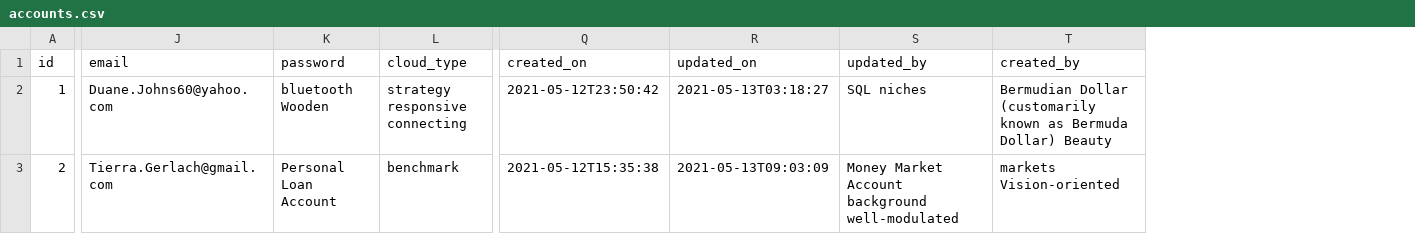
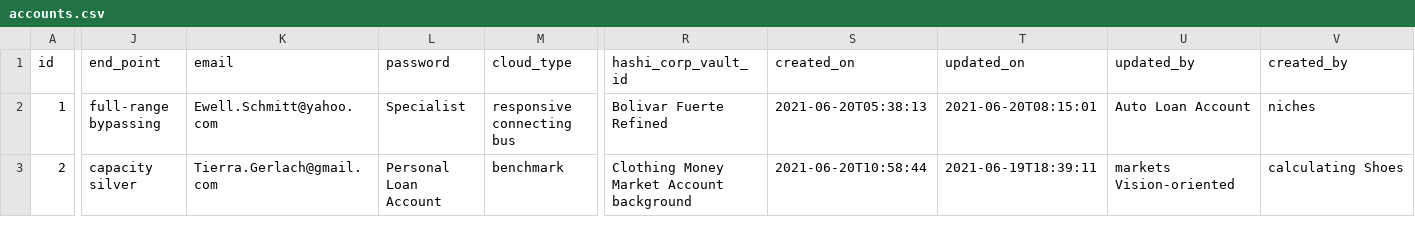
Before and after one commit to xformation/Asset-Service-API, a CSV file: src/main/resources/config/liquibase/fake-data/accounts.csv, drawn as a sheet; only a part is shown, gaps mark what is left out; addresses are those after the commit; the diff covers the shown part only; the diff names each change by its address in the sheet, - before the commit and + after, or states it on an @@ line.

```diff
--- a/src/main/resources/config/liquibase/fake-data/accounts.csv
+++ b/src/main/resources/config/liquibase/fake-data/accounts.csv
+column J (end_point), rows 2-3: full-range bypassing | capacity silver
+column R (hashi_corp_vault_id), rows 2-3: Bolivar Fuerte Refined | Clothing Money Market Account background
-K2 (email): Duane.Johns60@yahoo.com
+K2 (email): Ewell.Schmitt@yahoo.com
-L2 (password): bluetooth Wooden
+L2 (password): Specialist
-M2 (cloud_type): strategy responsive connecting
+M2 (cloud_type): responsive connecting bus
-S2 (created_on): 2021-05-12T23:50:42
+S2 (created_on): 2021-06-20T05:38:13
-T2 (updated_on): 2021-05-13T03:18:27
+T2 (updated_on): 2021-06-20T08:15:01
-U2 (updated_by): SQL niches
+U2 (updated_by): Auto Loan Account
-V2 (created_by): Bermudian Dollar (customarily known as Bermuda Dollar) Beauty
+V2 (created_by): niches
-S3 (created_on): 2021-05-12T15:35:38
+S3 (created_on): 2021-06-20T10:58:44
-T3 (updated_on): 2021-05-13T09:03:09
+T3 (updated_on): 2021-06-19T18:39:11
-U3 (updated_by): Money Market Account background well-modulated
+U3 (updated_by): markets Vision-oriented
-V3 (created_by): markets Vision-oriented
+V3 (created_by): calculating Shoes
```
Also changed, not shown: 142 edited cells elsewhere in this file, src/main/resources/config/liquibase/fake-data/application_assets.csv, src/main/resources/config/liquibase/fake-data/asset_details.csv, 34 other files.
